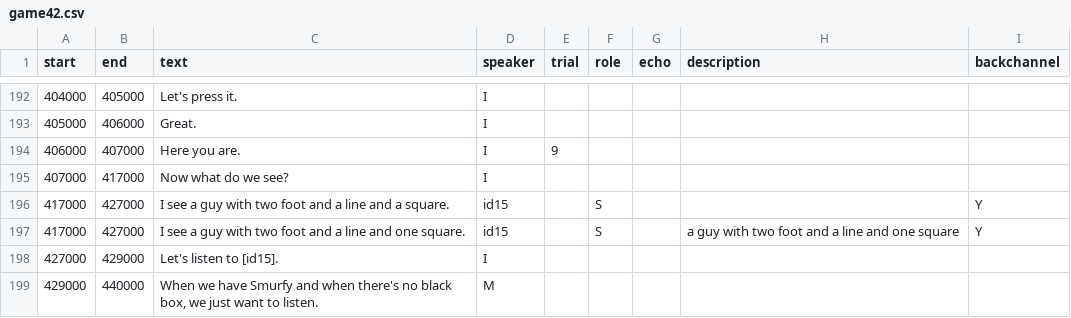
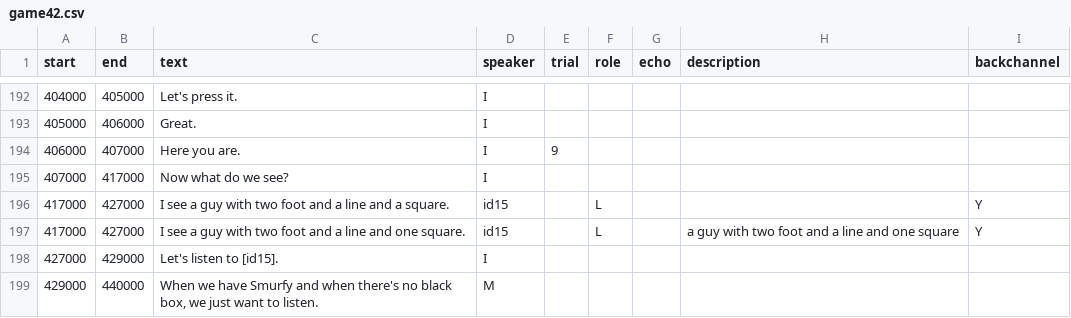
Before and after one commit to vboyce/kid-tangrams, a CSV file: data/expt_1/clean_transcripts/game42.csv, drawn as a sheet; only a part is shown, gaps mark what is left out.

Commit message:
start transcripts for expt 3

```diff
--- a/data/expt_1/clean_transcripts/game42.csv
+++ b/data/expt_1/clean_transcripts/game42.csv
@@ -195,4 +195,4 @@ start,end,text,speaker,trial,role,echo,description,backchannel
 407000,417000,Now what do we see?,I,,,,,
-417000,427000,I see a guy with two foot and a line and a square.,id15,,S,,,Y
-417000,427000,I see a guy with two foot and a line and one square.,id15,,S,,a guy with two foot and a line and one square,Y
+417000,427000,I see a guy with two foot and a line and a square.,id15,,L,,,Y
+417000,427000,I see a guy with two foot and a line and one square.,id15,,L,,a guy with two foot and a line and one square,Y
 427000,429000,Let's listen to [id15].,I,,,,,
```
Also changed, not shown: 27 other files.
